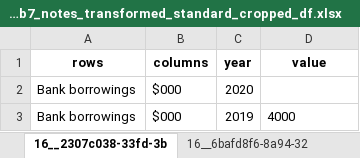
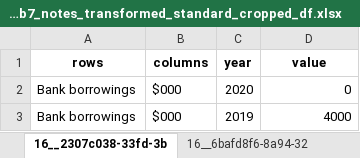
Before and after one commit to AI-paltan/main_page_processing, an Excel workbook: output/599060e9-8b46-46ec-87b9-c79cde8a82b7/599060e9-8b46-46ec-87b9-c79cde8a82b7_notes_transformed_standard_cropped_df.xlsx, sheet 16__2307c038-33fd-3b, drawn as a sheet; values as stored, in another font and other column widths than the file's, no borders; the diff names each change by its address in the sheet, - before the commit and + after, or states it on an @@ line.

```diff
--- a/output/599060e9-8b46-46ec-87b9-c79cde8a82b7/599060e9-8b46-46ec-87b9-c79cde8a82b7_notes_transformed_standard_cropped_df.xlsx (sheet 16__2307c038-33fd-3b)
+++ b/output/599060e9-8b46-46ec-87b9-c79cde8a82b7/599060e9-8b46-46ec-87b9-c79cde8a82b7_notes_transformed_standard_cropped_df.xlsx (sheet 16__2307c038-33fd-3b)
-D2 (value): (empty)
+D2 (value): 0
-D3 alignment: left
+D3 alignment: right
```
Also changed, not shown: sheet 12__24662bf7-9672-32, sheet 19__85574d29-1138-3d, sheet 17__65990df0-8285-3b, sheet 4_1_e8b583fe-7a0d-33, sheet 9__6354e3c7-4619-3a0, sheet 16__6bafd8f6-8a94-32, 12 more sheets, output/599060e9-8b46-46ec-87b9-c79cde8a82b7/599060e9-8b46-46ec-87b9-c79cde8a82b7_main_pages.xlsx, output/599060e9-8b46-46ec-87b9-c79cde8a82b7/599060e9-8b46-46ec-87b9-c79cde8a82b7_notes_cropped_df.xlsx, 11 other files.
